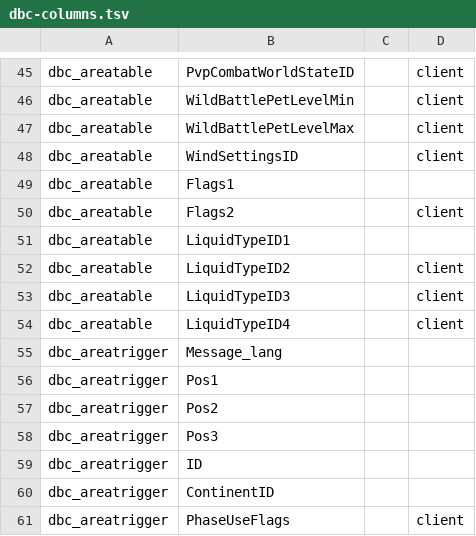
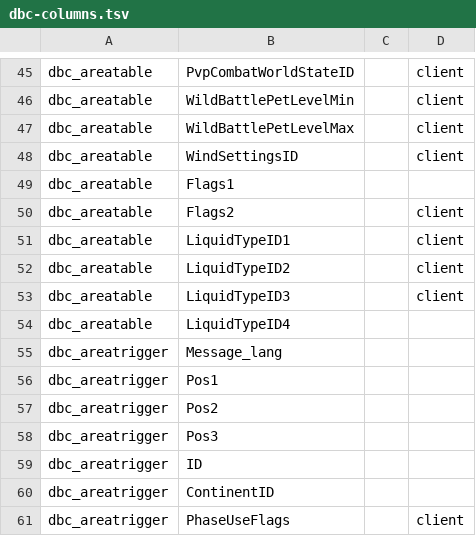
Before and after one commit to smangos-project/smangos, a TSV file: tools/database_tool/Spec/dbc-columns.tsv, drawn as a sheet; only a part is shown, gaps mark what is left out.

```diff
--- a/tools/database_tool/Spec/dbc-columns.tsv
+++ b/tools/database_tool/Spec/dbc-columns.tsv
@@ -50,6 +50,6 @@ dbc_areatable	Flags1
 dbc_areatable	Flags2		client
-dbc_areatable	LiquidTypeID1		
+dbc_areatable	LiquidTypeID1		client
 dbc_areatable	LiquidTypeID2		client
 dbc_areatable	LiquidTypeID3		client
-dbc_areatable	LiquidTypeID4		client
+dbc_areatable	LiquidTypeID4		
 dbc_areatrigger	Message_lang		
```
Also changed, not shown: tools/database_tool/Spec/columns.tsv, tools/database_tool/Verify/client-delta.tsv, 6 other files.
